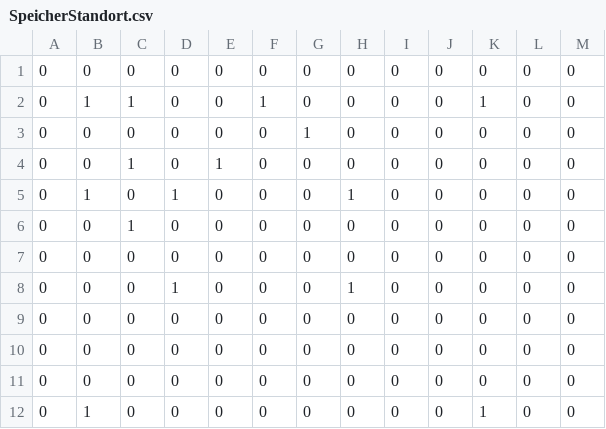
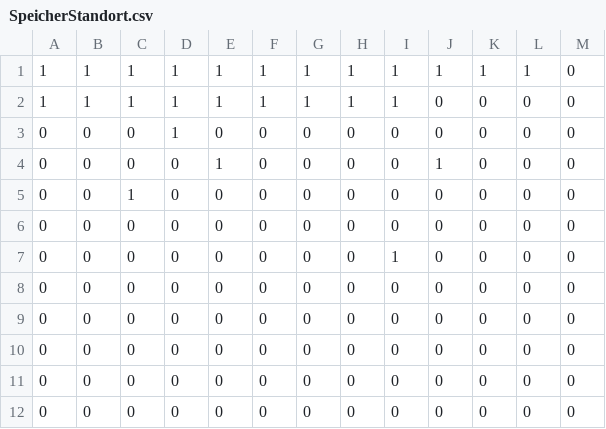
Before and after one commit to ABI2025/ST3-Papa-s-Pizzaria, a CSV file: Hallo_SFML/Images/SpeicherStandort.csv, drawn as a sheet.

```diff
--- a/Hallo_SFML/Images/SpeicherStandort.csv
+++ b/Hallo_SFML/Images/SpeicherStandort.csv
@@ -1,9 +1,8 @@
-0,0,0,0,0,0,0,0,0,0,0,0,0
-0,1,1,0,0,1,0,0,0,0,1,0,0
-0,0,0,0,0,0,1,0,0,0,0,0,0
-0,0,1,0,1,0,0,0,0,0,0,0,0
-0,1,0,1,0,0,0,1,0,0,0,0,0
+1,1,1,1,1,1,1,1,1,1,1,1,0
+1,1,1,1,1,1,1,1,1,0,0,0,0
+0,0,0,1,0,0,0,0,0,0,0,0,0
+0,0,0,0,1,0,0,0,0,1,0,0,0
 0,0,1,0,0,0,0,0,0,0,0,0,0
 0,0,0,0,0,0,0,0,0,0,0,0,0
-0,0,0,1,0,0,0,1,0,0,0,0,0
+0,0,0,0,0,0,0,0,1,0,0,0,0
 0,0,0,0,0,0,0,0,0,0,0,0,0
@@ -11,2 +10,3 @@
 0,0,0,0,0,0,0,0,0,0,0,0,0
-0,1,0,0,0,0,0,0,0,0,1,0,0
+0,0,0,0,0,0,0,0,0,0,0,0,0
+0,0,0,0,0,0,0,0,0,0,0,0,0
```
Also changed, not shown: 17 other files.
